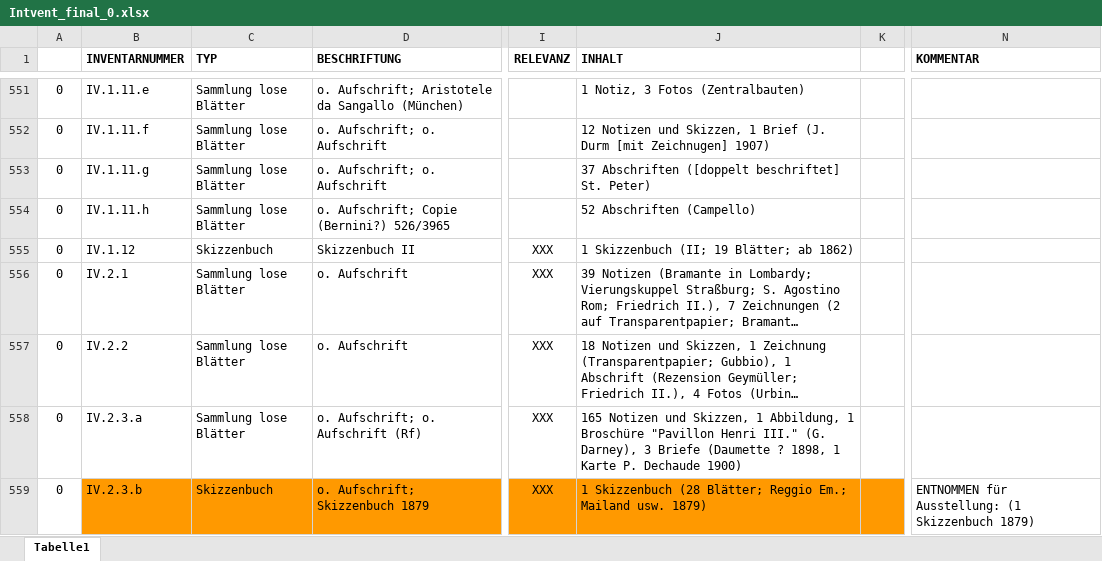
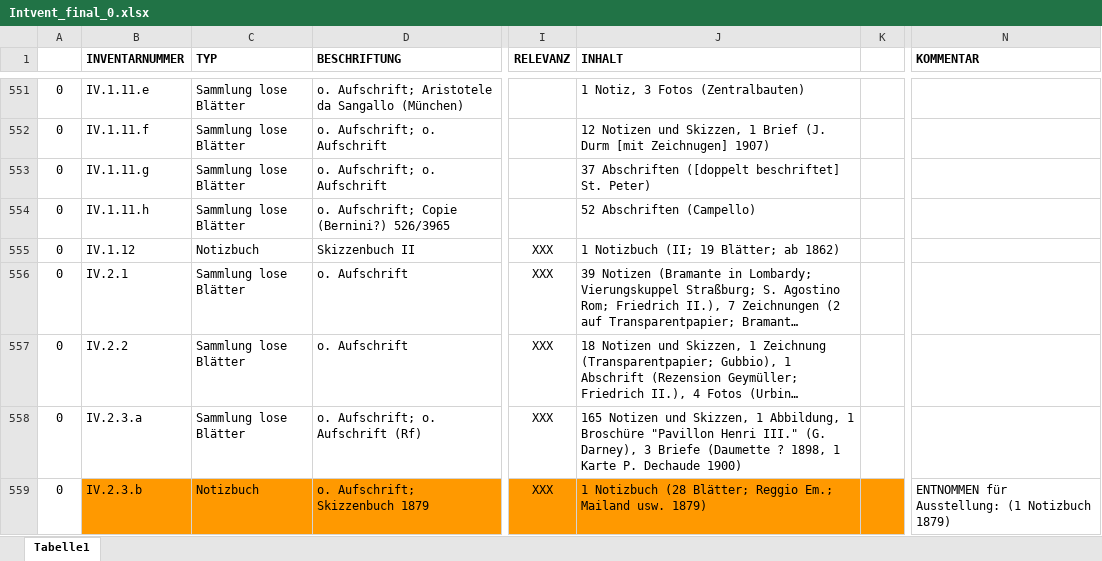
Before and after one commit to acady/geymueller, an Excel workbook: data/christoph/Intvent_final_0.xlsx, sheet Tabelle1, drawn as a sheet; only a part is shown, gaps mark what is left out; long unchanged cells end in …; values as stored, in another font and other column widths than the file's, no borders; the diff covers the shown part only; the diff names each change by its address in the sheet, - before the commit and + after, or states it on an @@ line.

```diff
--- a/data/christoph/Intvent_final_0.xlsx (sheet Tabelle1)
+++ b/data/christoph/Intvent_final_0.xlsx (sheet Tabelle1)
-C555 (TYP): Skizzenbuch
+C555 (TYP): Notizbuch
-J555 (INHALT): 1 Skizzenbuch (II; 19 Blätter; ab 1862)
+J555 (INHALT): 1 Notizbuch (II; 19 Blätter; ab 1862)
-C559 (TYP): Skizzenbuch
+C559 (TYP): Notizbuch
-J559 (INHALT): 1 Skizzenbuch (28 Blätter;…
+J559 (INHALT): 1 Notizbuch (28 Blätter;…
-N559 (KOMMENTAR): …Ausstellung: (1 Skizzenbuch 1879)
+N559 (KOMMENTAR): …Ausstellung: (1 Notizbuch 1879)
```
Also changed, not shown: 58 edited cells and cell formats elsewhere in this sheet, 1 other file.
